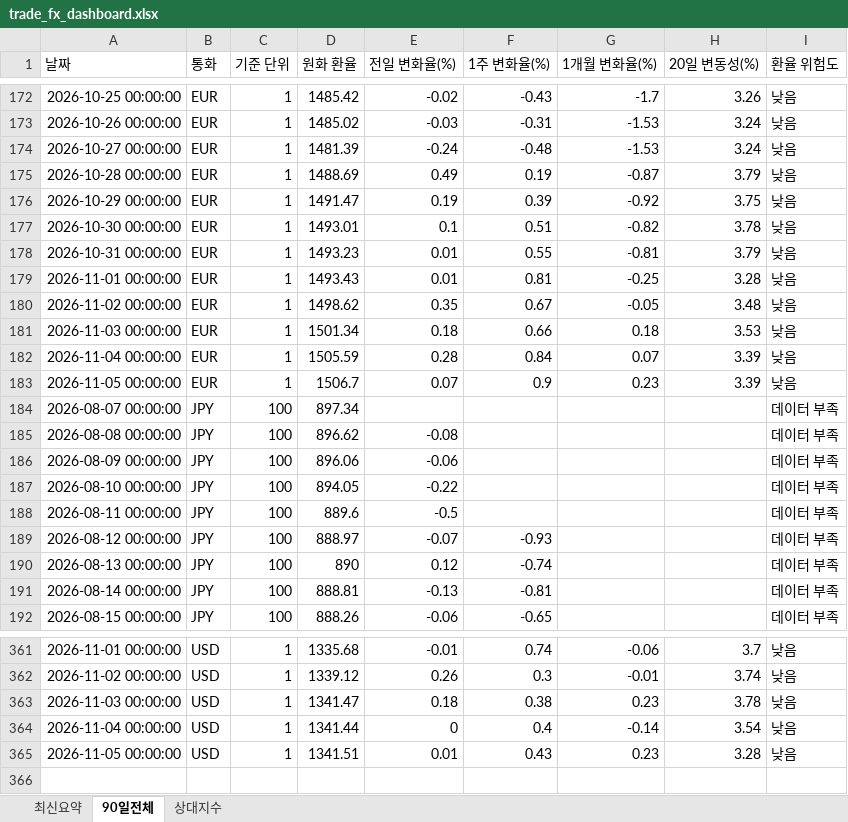
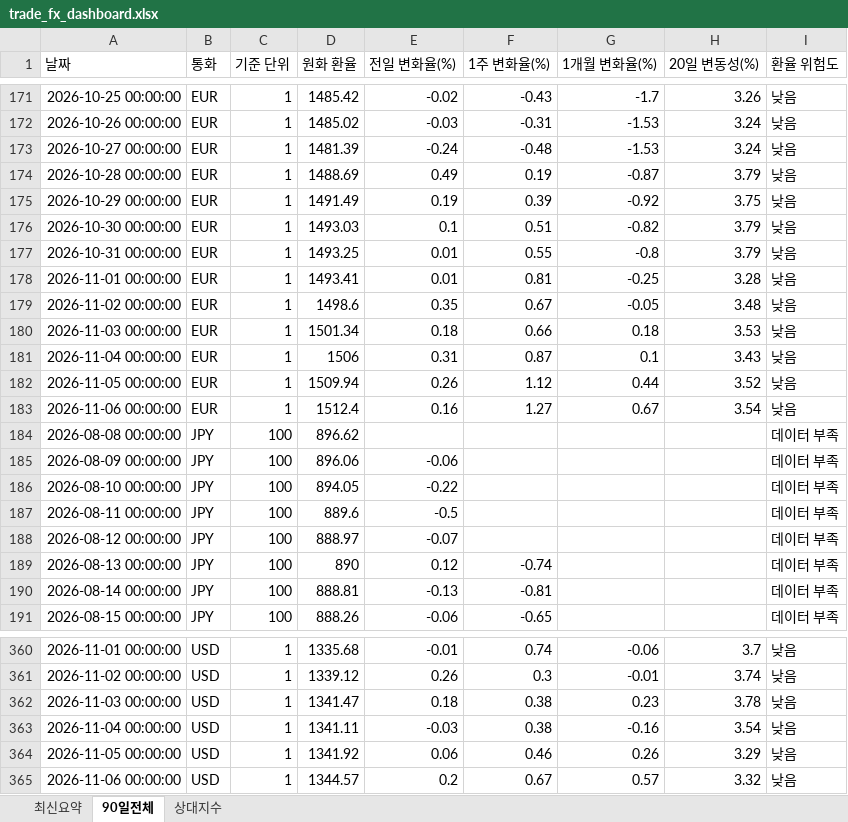
Before and after one commit to wnsdnjs867-svg/4-, an Excel workbook: trade_fx_dashboard.xlsx, sheet 90일전체, drawn as a sheet; only a part is shown, gaps mark what is left out; values as stored, in another font and other column widths than the file's, no borders; removed rows and columns are numbered as before the commit, all else as after; the diff covers the shown part only; the diff names each change by its address in the sheet, - before the commit and + after, or states it on an @@ line.

```diff
--- a/trade_fx_dashboard.xlsx (sheet 90일전체)
+++ b/trade_fx_dashboard.xlsx (sheet 90일전체)
-D175 (원화 환율): 1491.47
+D175 (원화 환율): 1491.49
-D176 (원화 환율): 1493.01
+D176 (원화 환율): 1493.03
-H176 (20일 변동성(%)): 3.78
+H176 (20일 변동성(%)): 3.79
-D177 (원화 환율): 1493.23
+D177 (원화 환율): 1493.25
-G177 (1개월 변화율(%)): -0.81
+G177 (1개월 변화율(%)): -0.8
-D178 (원화 환율): 1493.43
+D178 (원화 환율): 1493.41
-D179 (원화 환율): 1498.62
+D179 (원화 환율): 1498.6
-D181 (원화 환율): 1505.59
+D181 (원화 환율): 1506
-E181 (전일 변화율(%)): 0.28
+E181 (전일 변화율(%)): 0.31
-F181 (1주 변화율(%)): 0.84
+F181 (1주 변화율(%)): 0.87
-G181 (1개월 변화율(%)): 0.07
+G181 (1개월 변화율(%)): 0.1
-H181 (20일 변동성(%)): 3.39
+H181 (20일 변동성(%)): 3.43
-D182 (원화 환율): 1506.7
+D182 (원화 환율): 1509.94
-E182 (전일 변화율(%)): 0.07
+E182 (전일 변화율(%)): 0.26
-F182 (1주 변화율(%)): 0.9
+F182 (1주 변화율(%)): 1.12
-G182 (1개월 변화율(%)): 0.23
+G182 (1개월 변화율(%)): 0.44
-H182 (20일 변동성(%)): 3.39
+H182 (20일 변동성(%)): 3.52
-row 184: 2026-08-07 00:00:00 | JPY | 100 | 897.34 |  |  |  |  | 데이터 부족
+row 183: 2026-11-06 00:00:00 | EUR | 1 | 1512.4 | 0.16 | 1.27 | 0.67 | 3.54 | 낮음
-E184 (전일 변화율(%)): -0.08
+E184 (전일 변화율(%)): (empty)
-F188 (1주 변화율(%)): -0.93
+F188 (1주 변화율(%)): (empty)
-D363 (원화 환율): 1341.44
+D363 (원화 환율): 1341.11
-E363 (전일 변화율(%)): 0
+E363 (전일 변화율(%)): -0.03
-F363 (1주 변화율(%)): 0.4
+F363 (1주 변화율(%)): 0.38
-G363 (1개월 변화율(%)): -0.14
+G363 (1개월 변화율(%)): -0.16
-D364 (원화 환율): 1341.51
+D364 (원화 환율): 1341.92
-E364 (전일 변화율(%)): 0.01
+E364 (전일 변화율(%)): 0.06
-F364 (1주 변화율(%)): 0.43
+F364 (1주 변화율(%)): 0.46
-G364 (1개월 변화율(%)): 0.23
+G364 (1개월 변화율(%)): 0.26
-H364 (20일 변동성(%)): 3.28
+H364 (20일 변동성(%)): 3.29
+row 365: 2026-11-06 00:00:00 | USD | 1 | 1344.57 | 0.2 | 0.67 | 0.57 | 3.32 | 낮음
```
Also changed, not shown: 2 added rows, 3 removed rows and 38 edited cells elsewhere in this sheet, sheet 상대지수, sheet 최신요약, 1 other file.
